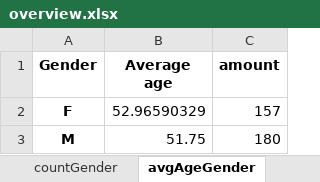
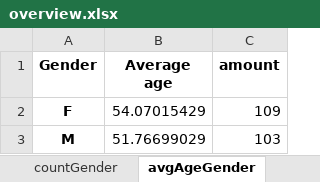
Before and after one commit to JanAlexanderPersonal/MastatThesis, an Excel workbook: poster/overview.xlsx, sheet avgAgeGender, drawn as a sheet; values as stored, in another font and other column widths than the file's, no borders; the diff names each change by its address in the sheet, - before the commit and + after, or states it on an @@ line.

```diff
--- a/poster/overview.xlsx (sheet avgAgeGender)
+++ b/poster/overview.xlsx (sheet avgAgeGender)
-B2 (Average age): 52.96590329
+B2 (Average age): 54.07015429
-C2 (amount): 157
+C2 (amount): 109
-B3 (Average age): 51.75
+B3 (Average age): 51.76699029
-C3 (amount): 180
+C3 (amount): 103
```
Also changed, not shown: sheet all, sheet avgAgeDataset, sheet countGender, other sheet tabs, text/tables/overview.xlsx, 10 other files.
